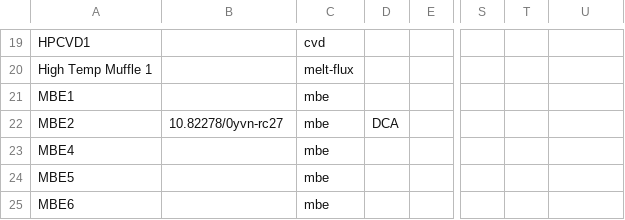
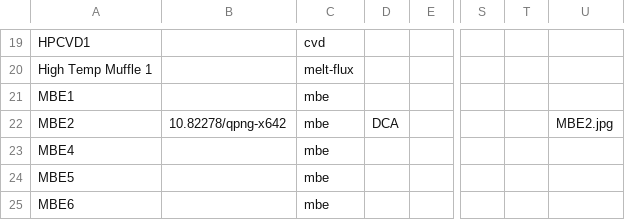
Before and after one commit to harshitjain17/DMR-FIRST-Instrument-Tool, a CSV file: data/instruments.csv, drawn as a sheet; only a part is shown, gaps mark what is left out; the diff names each change by its address in the sheet, - before the commit and + after, or states it on an @@ line.

Commit message:
More instrument uploading

```diff
--- a/data/instruments.csv
+++ b/data/instruments.csv
-B22: 10.82278/0yvn-rc27
+B22: 10.82278/qpng-x642
-U22: (empty)
+U22: MBE2.jpg
```
Also changed, not shown: 4 other files.
